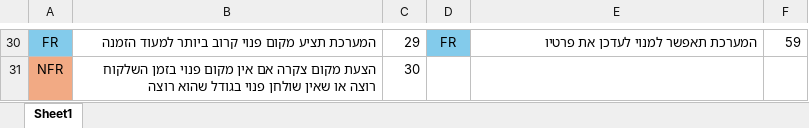
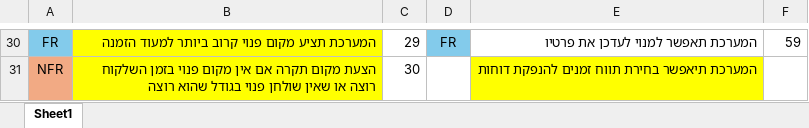
Before and after one commit to andreibel/middleProjectBistro_16, an Excel workbook: system design/דרישות.xlsx, sheet Sheet1, drawn as a sheet; only a part is shown, gaps mark what is left out; values as stored, in another font and other column widths than the file's, no borders; the diff covers the shown part only; the diff names each change by its address in the sheet, - before the commit and + after, or states it on an @@ line.

```diff
--- a/system design/דרישות.xlsx (sheet Sheet1)
+++ b/system design/דרישות.xlsx (sheet Sheet1)
-B30:B31 fill: none
+B30:B31 fill: #FFFF00
-B31: הצעת מקום צקרה אם אין…
+B31: הצעת מקום תקרה אם אין…
-E31: (empty)
+E31: המערכת תיאפשר בחירת תווח זמנים להנפקת דוחות
-E31 fill: none
+E31 fill: #FFFF00
```
Also changed, not shown: 1 edited cell and cell formats elsewhere in this sheet, 1 other file.
